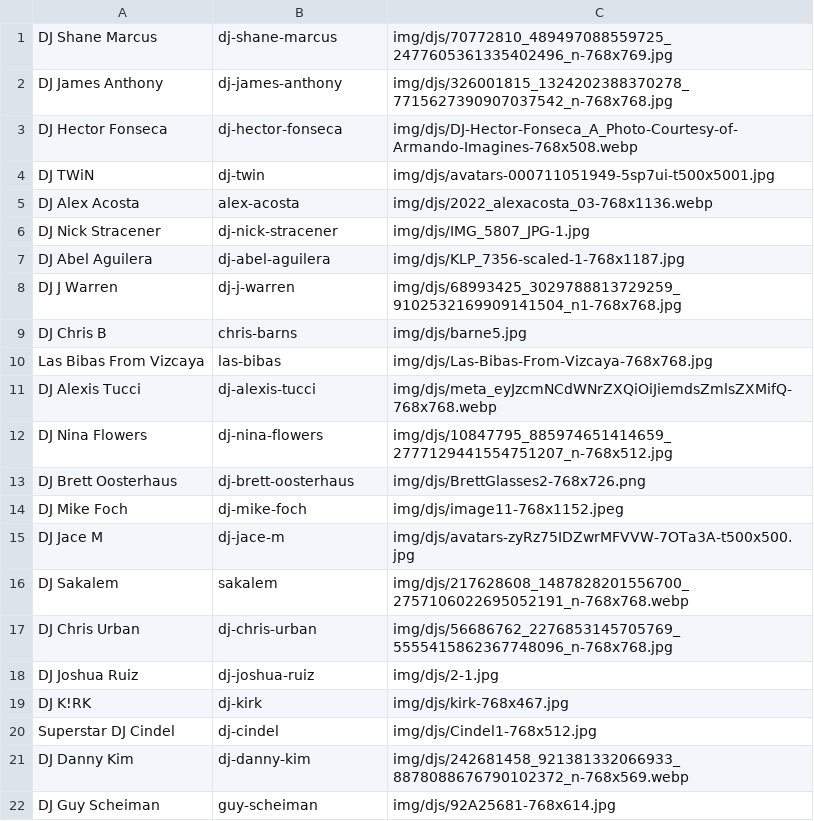
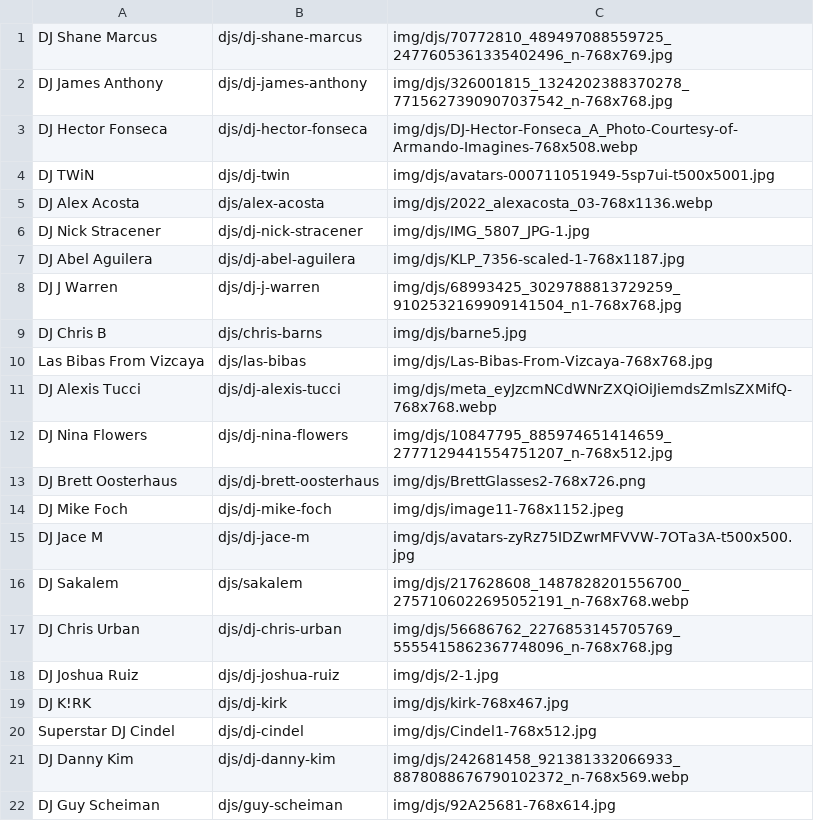
Before and after one commit to matthewmorrone/bos, a CSV file: djs.csv, drawn as a sheet.

```diff
--- a/djs.csv
+++ b/djs.csv
@@ -1,22 +1,22 @@
-DJ Shane Marcus,dj-shane-marcus,img/djs/70772810_489497088559725_2477605361335402496_n-768x769.jpg
-DJ James Anthony,dj-james-anthony,img/djs/326001815_1324202388370278_7715627390907037542_n-768x768.jpg
-DJ Hector Fonseca,dj-hector-fonseca,img/djs/DJ-Hector-Fonseca_A_Photo-Courtesy-of-Armando-Imagines-768x508.webp
-DJ TWiN,dj-twin,img/djs/avatars-000711051949-5sp7ui-t500x5001.jpg
-DJ Alex Acosta,alex-acosta,img/djs/2022_alexacosta_03-768x1136.webp
-DJ Nick Stracener,dj-nick-stracener,img/djs/IMG_5807_JPG-1.jpg
-DJ Abel Aguilera,dj-abel-aguilera,img/djs/KLP_7356-scaled-1-768x1187.jpg
-DJ J Warren,dj-j-warren,img/djs/68993425_3029788813729259_9102532169909141504_n1-768x768.jpg
-DJ Chris B,chris-barns,img/djs/barne5.jpg
-Las Bibas From Vizcaya,las-bibas,img/djs/Las-Bibas-From-Vizcaya-768x768.jpg
-DJ Alexis Tucci,dj-alexis-tucci,img/djs/meta_eyJzcmNCdWNrZXQiOiJiemdsZmlsZXMifQ-768x768.webp
-DJ Nina Flowers,dj-nina-flowers,img/djs/10847795_885974651414659_2777129441554751207_n-768x512.jpg
-DJ Brett Oosterhaus,dj-brett-oosterhaus,img/djs/BrettGlasses2-768x726.png
-DJ Mike Foch,dj-mike-foch,img/djs/image11-768x1152.jpeg
-DJ Jace M,dj-jace-m,img/djs/avatars-zyRz75IDZwrMFVVW-7OTa3A-t500x500.jpg
-DJ Sakalem,sakalem,img/djs/217628608_1487828201556700_2757106022695052191_n-768x768.webp
-DJ Chris Urban,dj-chris-urban,img/djs/56686762_2276853145705769_5555415862367748096_n-768x768.jpg
-DJ Joshua Ruiz,dj-joshua-ruiz,img/djs/2-1.jpg
-DJ K!RK,dj-kirk,img/djs/kirk-768x467.jpg
-Superstar DJ Cindel,dj-cindel,img/djs/Cindel1-768x512.jpg
-DJ Danny Kim,dj-danny-kim,img/djs/242681458_921381332066933_8878088676790102372_n-768x569.webp
-DJ Guy Scheiman,guy-scheiman,img/djs/92A25681-768x614.jpg
+DJ Shane Marcus,djs/dj-shane-marcus,img/djs/70772810_489497088559725_2477605361335402496_n-768x769.jpg
+DJ James Anthony,djs/dj-james-anthony,img/djs/326001815_1324202388370278_7715627390907037542_n-768x768.jpg
+DJ Hector Fonseca,djs/dj-hector-fonseca,img/djs/DJ-Hector-Fonseca_A_Photo-Courtesy-of-Armando-Imagines-768x508.webp
+DJ TWiN,djs/dj-twin,img/djs/avatars-000711051949-5sp7ui-t500x5001.jpg
+DJ Alex Acosta,djs/alex-acosta,img/djs/2022_alexacosta_03-768x1136.webp
+DJ Nick Stracener,djs/dj-nick-stracener,img/djs/IMG_5807_JPG-1.jpg
+DJ Abel Aguilera,djs/dj-abel-aguilera,img/djs/KLP_7356-scaled-1-768x1187.jpg
+DJ J Warren,djs/dj-j-warren,img/djs/68993425_3029788813729259_9102532169909141504_n1-768x768.jpg
+DJ Chris B,djs/chris-barns,img/djs/barne5.jpg
+Las Bibas From Vizcaya,djs/las-bibas,img/djs/Las-Bibas-From-Vizcaya-768x768.jpg
+DJ Alexis Tucci,djs/dj-alexis-tucci,img/djs/meta_eyJzcmNCdWNrZXQiOiJiemdsZmlsZXMifQ-768x768.webp
+DJ Nina Flowers,djs/dj-nina-flowers,img/djs/10847795_885974651414659_2777129441554751207_n-768x512.jpg
+DJ Brett Oosterhaus,djs/dj-brett-oosterhaus,img/djs/BrettGlasses2-768x726.png
+DJ Mike Foch,djs/dj-mike-foch,img/djs/image11-768x1152.jpeg
+DJ Jace M,djs/dj-jace-m,img/djs/avatars-zyRz75IDZwrMFVVW-7OTa3A-t500x500.jpg
+DJ Sakalem,djs/sakalem,img/djs/217628608_1487828201556700_2757106022695052191_n-768x768.webp
+DJ Chris Urban,djs/dj-chris-urban,img/djs/56686762_2276853145705769_5555415862367748096_n-768x768.jpg
+DJ Joshua Ruiz,djs/dj-joshua-ruiz,img/djs/2-1.jpg
+DJ K!RK,djs/dj-kirk,img/djs/kirk-768x467.jpg
+Superstar DJ Cindel,djs/dj-cindel,img/djs/Cindel1-768x512.jpg
+DJ Danny Kim,djs/dj-danny-kim,img/djs/242681458_921381332066933_8878088676790102372_n-768x569.webp
+DJ Guy Scheiman,djs/guy-scheiman,img/djs/92A25681-768x614.jpg
```
Also changed, not shown: events.csv, galleries.csv, 9 other files.
